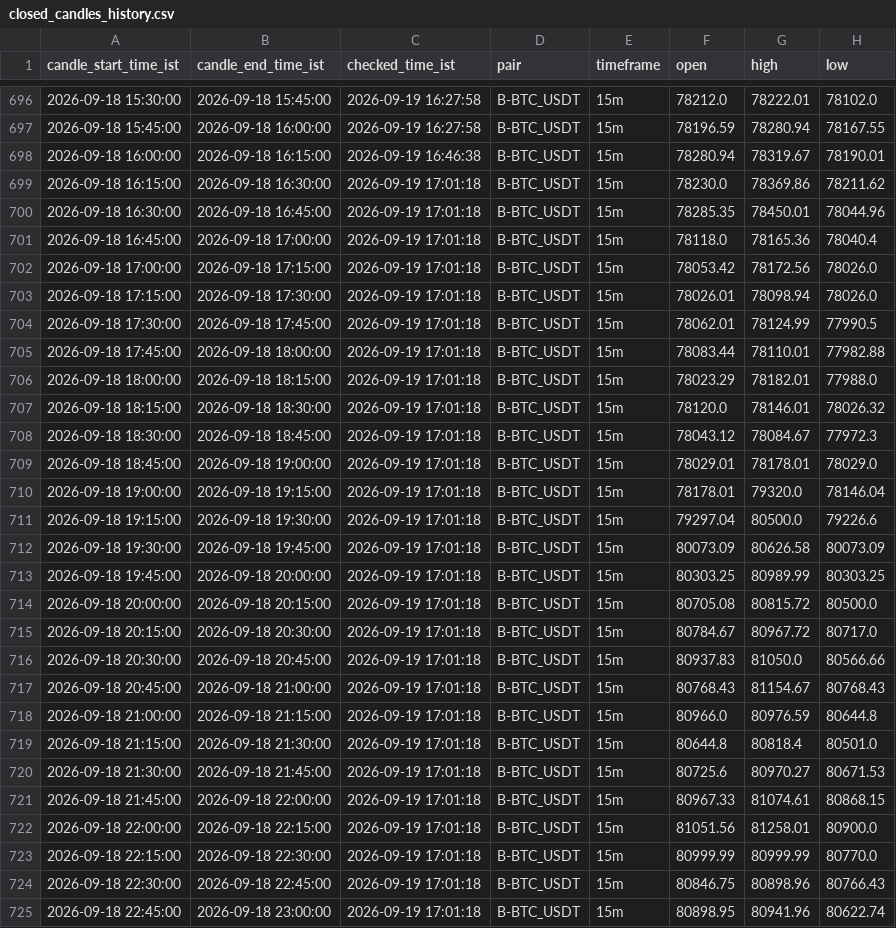
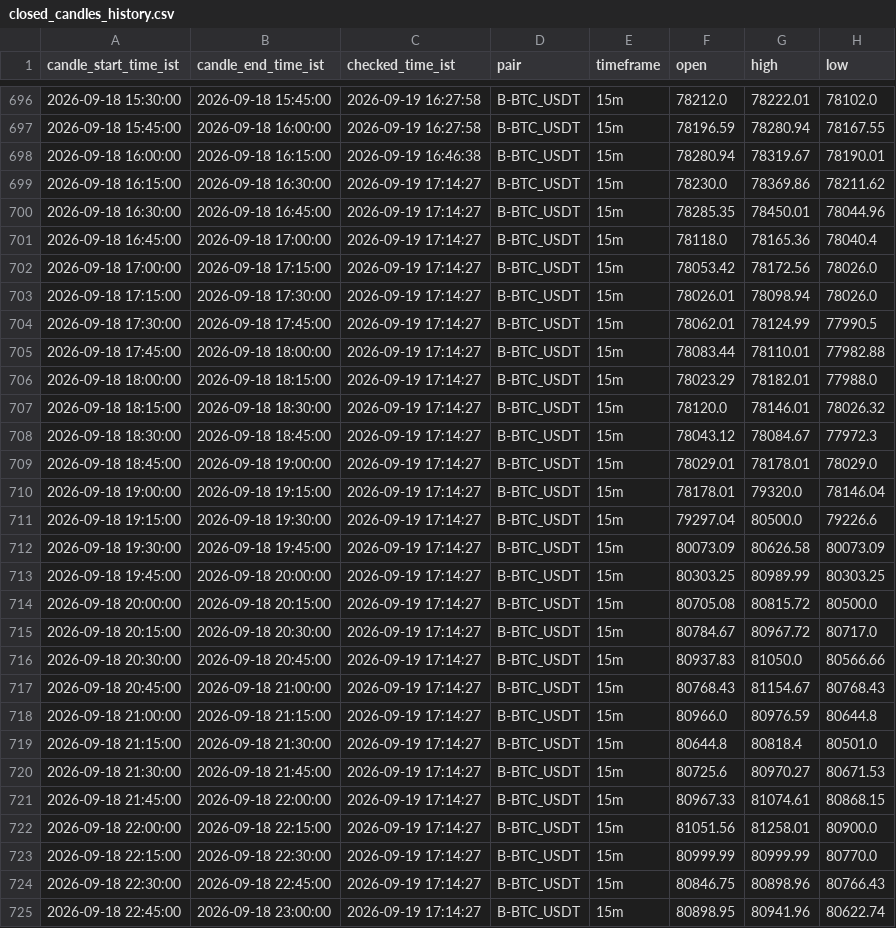
Before and after one commit to bera993258-design/coindcx-candle-alert, a CSV file: output/closed_candles_history.csv, drawn as a sheet; only a part is shown, gaps mark what is left out; the diff covers the shown part only; the diff names each change by its address in the sheet, - before the commit and + after, or states it on an @@ line.

```diff
--- a/output/closed_candles_history.csv
+++ b/output/closed_candles_history.csv
-C699:C725 (checked_time_ist): 2026-09-19 17:01:18
+C699:C725 (checked_time_ist): 2026-09-19 17:14:27
```
Also changed, not shown: 72 edited cells elsewhere in this file, output/live_result.csv, 1 other file.
